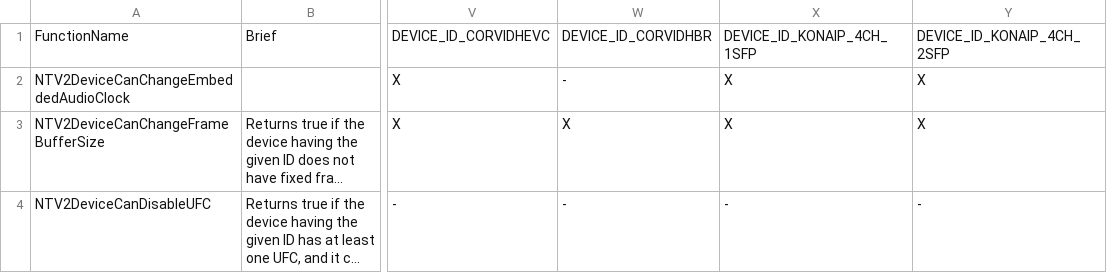
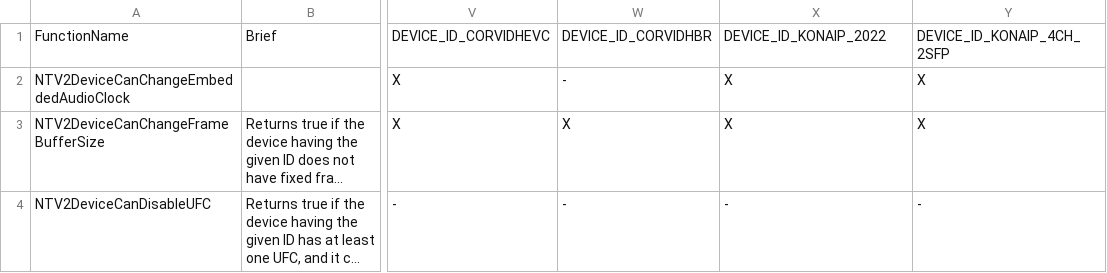
Before and after one commit to aja-video/libajantv2, a CSV file: ajalibraries/ajantv2/sdkgen/CanDo.csv, drawn as a sheet; only a part is shown, gaps mark what is left out; long unchanged cells end in …; the diff names each change by its address in the sheet, - before the commit and + after, or states it on an @@ line.

```diff
--- a/ajalibraries/ajantv2/sdkgen/CanDo.csv
+++ b/ajalibraries/ajantv2/sdkgen/CanDo.csv
-X1: DEVICE_ID_KONAIP_4CH_1SFP
+X1: DEVICE_ID_KONAIP_2022
```
Also changed, not shown: ajalibraries/ajantv2/sdkgen/ConversionModes.csv, ajalibraries/ajantv2/sdkgen/DSKModes.csv, 8 other files.
